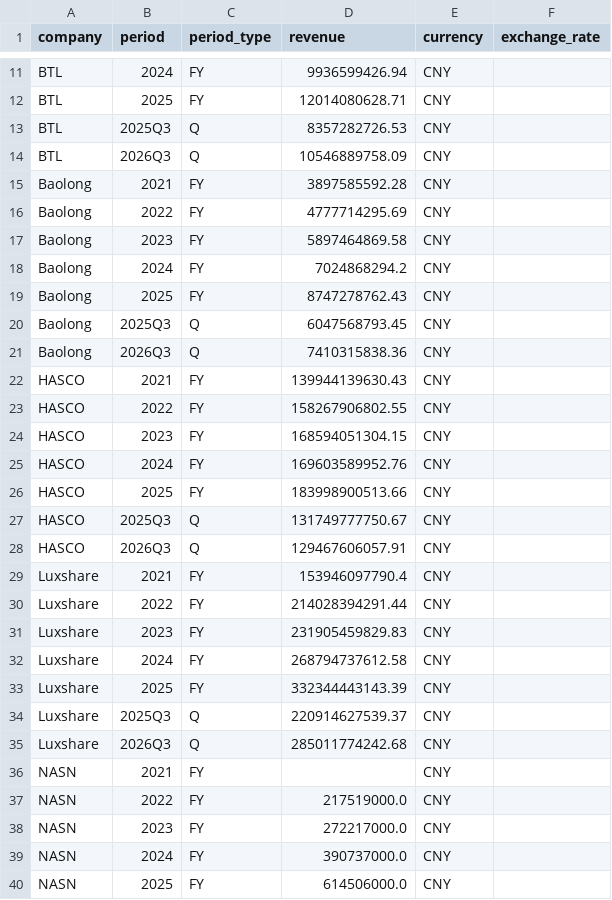
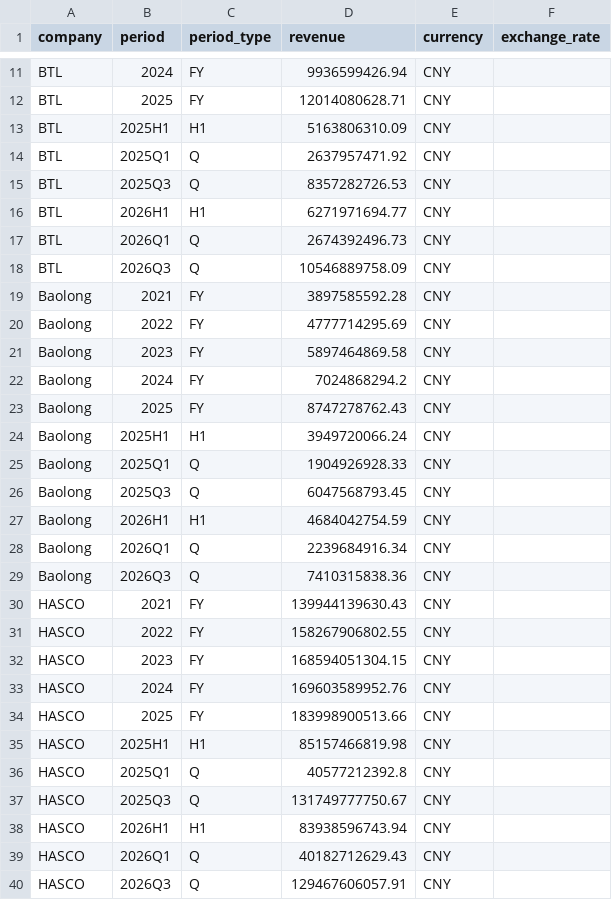
Before and after one commit to Z0228987/Competitor-Analysis, a CSV file: data/fact_sales_history.csv, drawn as a sheet; only a part is shown, gaps mark what is left out; the shorter side is filled out with more unchanged rows; the diff covers the shown part only.

```diff
--- a/data/fact_sales_history.csv
+++ b/data/fact_sales_history.csv
@@ -12,3 +12,7 @@ BTL,2024,FY,9936599426.94,CNY,
 BTL,2025,FY,12014080628.71,CNY,
+BTL,2025H1,H1,5163806310.09,CNY,
+BTL,2025Q1,Q,2637957471.92,CNY,
 BTL,2025Q3,Q,8357282726.53,CNY,
+BTL,2026H1,H1,6271971694.77,CNY,
+BTL,2026Q1,Q,2674392496.73,CNY,
 BTL,2026Q3,Q,10546889758.09,CNY,
@@ -19,3 +23,7 @@ Baolong,2024,FY,7024868294.2,CNY,
 Baolong,2025,FY,8747278762.43,CNY,
+Baolong,2025H1,H1,3949720066.24,CNY,
+Baolong,2025Q1,Q,1904926928.33,CNY,
 Baolong,2025Q3,Q,6047568793.45,CNY,
+Baolong,2026H1,H1,4684042754.59,CNY,
+Baolong,2026Q1,Q,2239684916.34,CNY,
 Baolong,2026Q3,Q,7410315838.36,CNY,
@@ -26,3 +34,7 @@ HASCO,2024,FY,169603589952.76,CNY,
 HASCO,2025,FY,183998900513.66,CNY,
+HASCO,2025H1,H1,85157466819.98,CNY,
+HASCO,2025Q1,Q,40577212392.8,CNY,
 HASCO,2025Q3,Q,131749777750.67,CNY,
+HASCO,2026H1,H1,83938596743.94,CNY,
+HASCO,2026Q1,Q,40182712629.43,CNY,
 HASCO,2026Q3,Q,129467606057.91,CNY,
```
Also changed, not shown: 8 added rows elsewhere in this file, data/fact_profit_history.csv.
